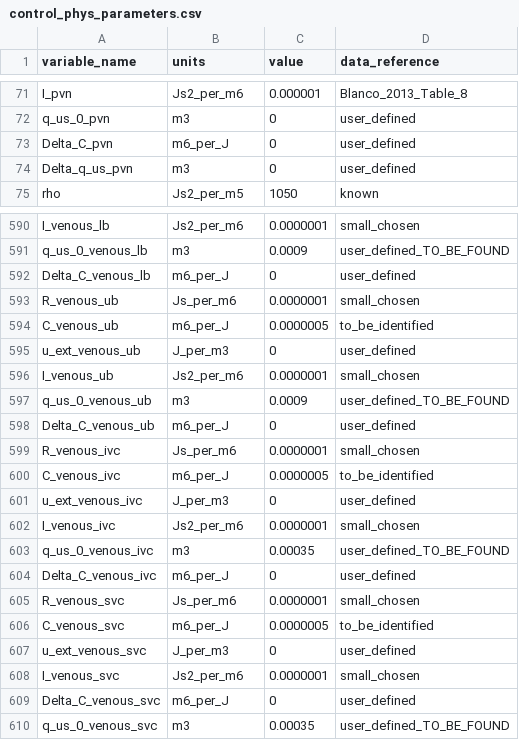
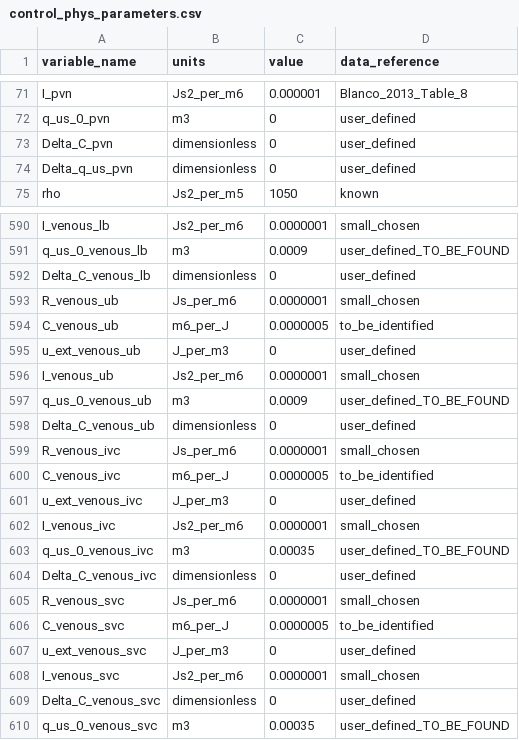
Before and after one commit to FinbarArgus/circulatory_autogen, a CSV file: resources/control_phys_parameters.csv, drawn as a sheet; only a part is shown, gaps mark what is left out.

```diff
--- a/resources/control_phys_parameters.csv
+++ b/resources/control_phys_parameters.csv
@@ -72,4 +72,4 @@ I_pvn,Js2_per_m6,0.000001,Blanco_2013_Table_8
 q_us_0_pvn,m3,0,user_defined
-Delta_C_pvn,m6_per_J,0,user_defined
-Delta_q_us_pvn,m3,0,user_defined
+Delta_C_pvn,dimensionless,0,user_defined
+Delta_q_us_pvn,dimensionless,0,user_defined
 rho,Js2_per_m5,1050,known
@@ -591,3 +591,3 @@ I_venous_lb,Js2_per_m6,0.0000001,small_chosen
 q_us_0_venous_lb,m3,0.0009,user_defined_TO_BE_FOUND
-Delta_C_venous_lb,m6_per_J,0,user_defined
+Delta_C_venous_lb,dimensionless,0,user_defined
 R_venous_ub,Js_per_m6,0.0000001,small_chosen
@@ -597,3 +597,3 @@ I_venous_ub,Js2_per_m6,0.0000001,small_chosen
 q_us_0_venous_ub,m3,0.0009,user_defined_TO_BE_FOUND
-Delta_C_venous_ub,m6_per_J,0,user_defined
+Delta_C_venous_ub,dimensionless,0,user_defined
 R_venous_ivc,Js_per_m6,0.0000001,small_chosen
@@ -603,3 +603,3 @@ I_venous_ivc,Js2_per_m6,0.0000001,small_chosen
 q_us_0_venous_ivc,m3,0.00035,user_defined_TO_BE_FOUND
-Delta_C_venous_ivc,m6_per_J,0,user_defined
+Delta_C_venous_ivc,dimensionless,0,user_defined
 R_venous_svc,Js_per_m6,0.0000001,small_chosen
@@ -608,3 +608,3 @@ u_ext_venous_svc,J_per_m3,0,user_defined
 I_venous_svc,Js2_per_m6,0.0000001,small_chosen
-Delta_C_venous_svc,m6_per_J,0,user_defined
+Delta_C_venous_svc,dimensionless,0,user_defined
 q_us_0_venous_svc,m3,0.00035,user_defined_TO_BE_FOUND
```
Also changed, not shown: resources/3compartment_vessel_array.csv, 7 other files.
